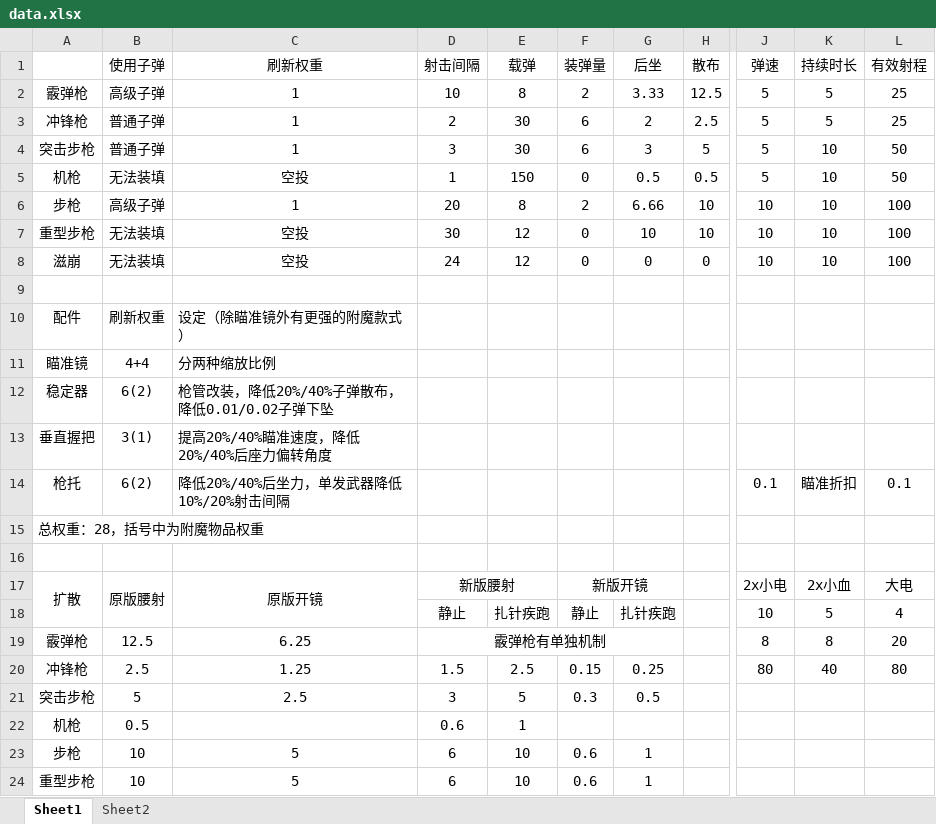
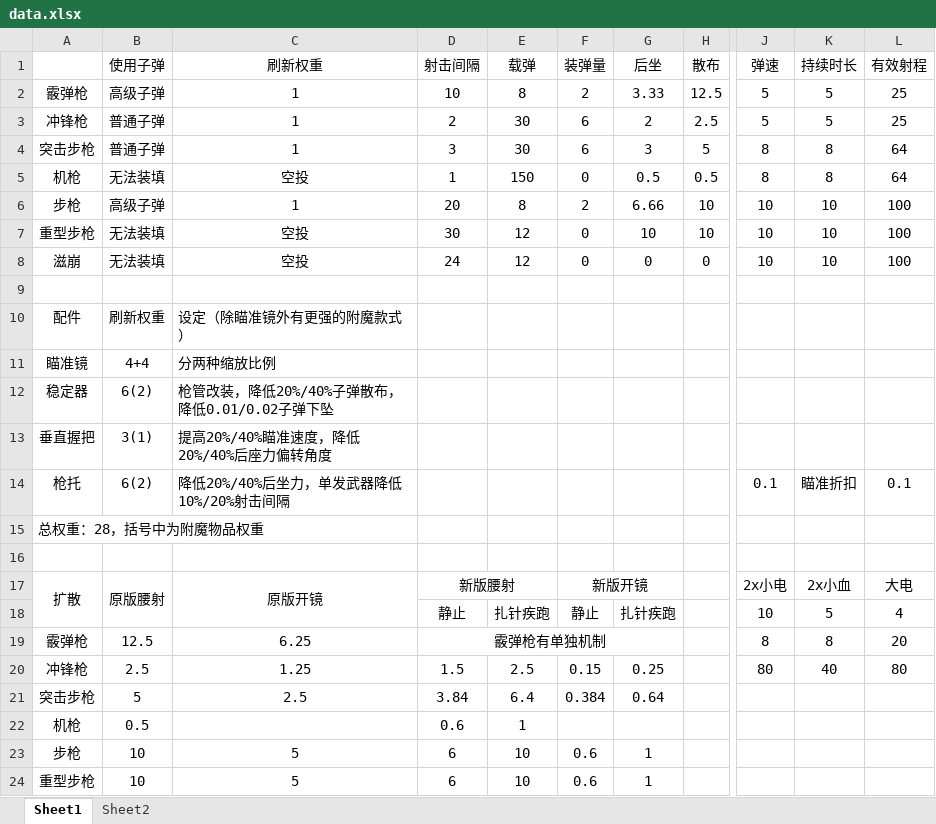
Before and after one commit to Moon-404/GunBattleRoyale, an Excel workbook: data.xlsx, sheet Sheet1, drawn as a sheet; only a part is shown, gaps mark what is left out; values as stored, in another font and other column widths than the file's, no borders; the diff names each change by its address in the sheet, - before the commit and + after, or states it on an @@ line.

```diff
--- a/data.xlsx (sheet Sheet1)
+++ b/data.xlsx (sheet Sheet1)
-J4:J5 (弹速): 5
+J4:J5 (弹速): 8
-K4:K5 (持续时长): 10
+K4:K5 (持续时长): 8
-L4:L5 (有效射程): 50
+L4:L5 (有效射程): 64
-D21 (射击间隔): 3
+D21 (射击间隔): 3.84
-E21 (载弹): 5
+E21 (载弹): 6.4
-F21 (装弹量): 0.3
+F21 (装弹量): 0.384
-G21 (后坐): 0.5
+G21 (后坐): 0.64
```
Also changed, not shown: 10 other files.
